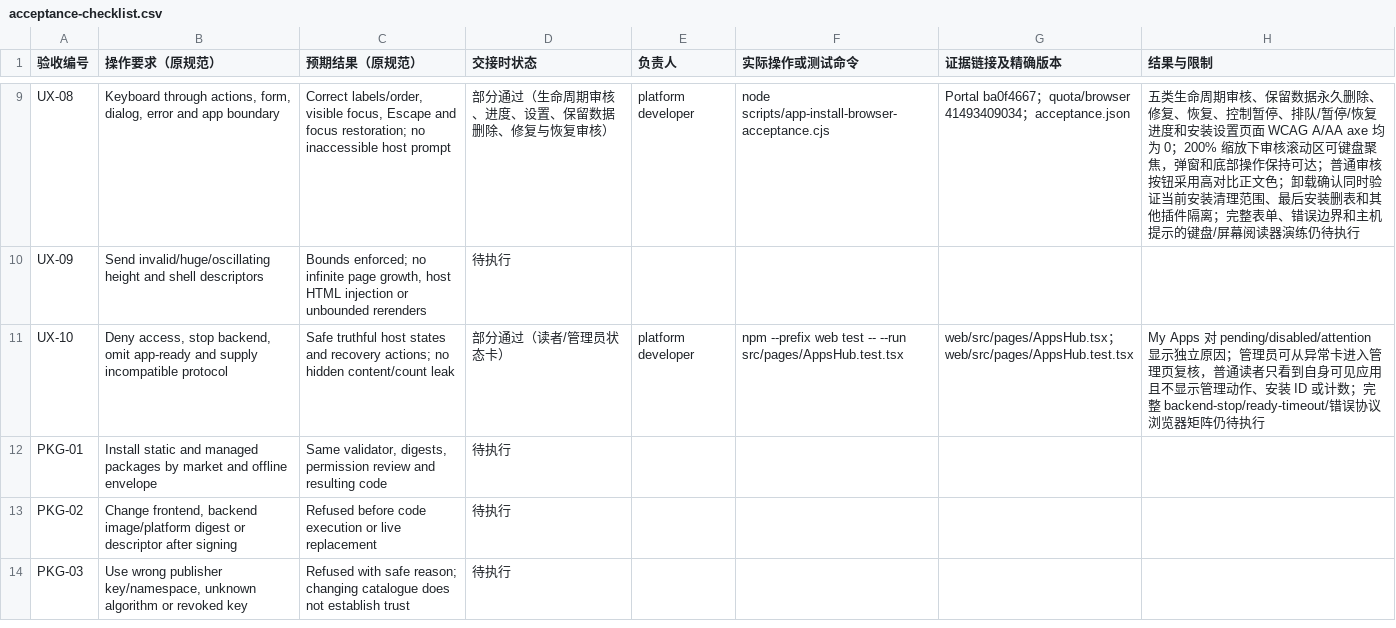
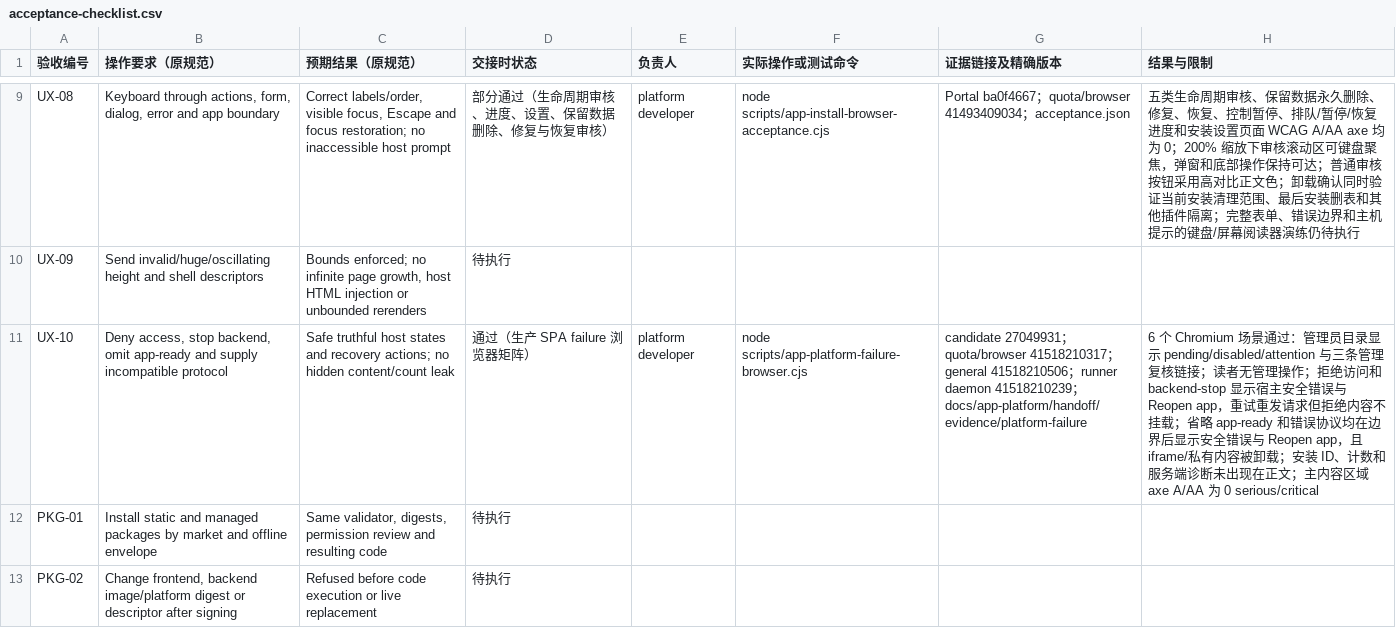
Before and after one commit to KazuhaHub/StockAnalysisPrediction-Report-Portal, a CSV file: docs/app-platform/handoff/acceptance-checklist.csv, drawn as a sheet; only a part is shown, gaps mark what is left out; the shorter side is filled out with more unchanged rows; the diff names each change by its address in the sheet, - before the commit and + after, or states it on an @@ line.

Commit message:
docs(apps): record truthful failure acceptance

```diff
--- a/docs/app-platform/handoff/acceptance-checklist.csv
+++ b/docs/app-platform/handoff/acceptance-checklist.csv
-D11 (交接时状态): 部分通过（读者/管理员状态卡）
+D11 (交接时状态): 通过（生产 SPA failure 浏览器矩阵）
-F11 (实际操作或测试命令): npm --prefix web test -- --run src/pages/AppsHub.test.tsx
+F11 (实际操作或测试命令): node scripts/app-platform-failure-browser.cjs
-G11 (证据链接及精确版本): web/src/pages/AppsHub.tsx；web/src/pages/AppsHub.test.tsx
+G11 (证据链接及精确版本): candidate 27049931；quota/browser 41518210317；general 41518210506；runner daemon 41518210239；docs/app-platform/handoff/evidence/platform-failure
-H11 (结果与限制): My Apps 对 pending/disabled/attention 显示独立原因；管理员可从异常卡进入管理页复核，普通读者只看到自身可见应用且不显示管理动作、安装 ID 或计数；完整 backend-stop/ready-timeout/错误协议浏览器矩阵仍待执行
+H11 (结果与限制): 6 个 Chromium 场景通过：管理员目录显示 pending/disabled/attention 与三条管理复核链接；读者无管理操作；拒绝访问和 backend-stop 显示宿主安全错误与 Reopen app，重试重发请求但拒绝内容不挂载；省略 app-ready 和错误协议均在边界后显示安全错误与 Reopen app，且 iframe/私有内容被卸载；安装 ID、计数和服务端诊断未出现在正文；主内容区域 axe A/AA 为 0 serious/critical
```
Also changed, not shown: 9 other files.
